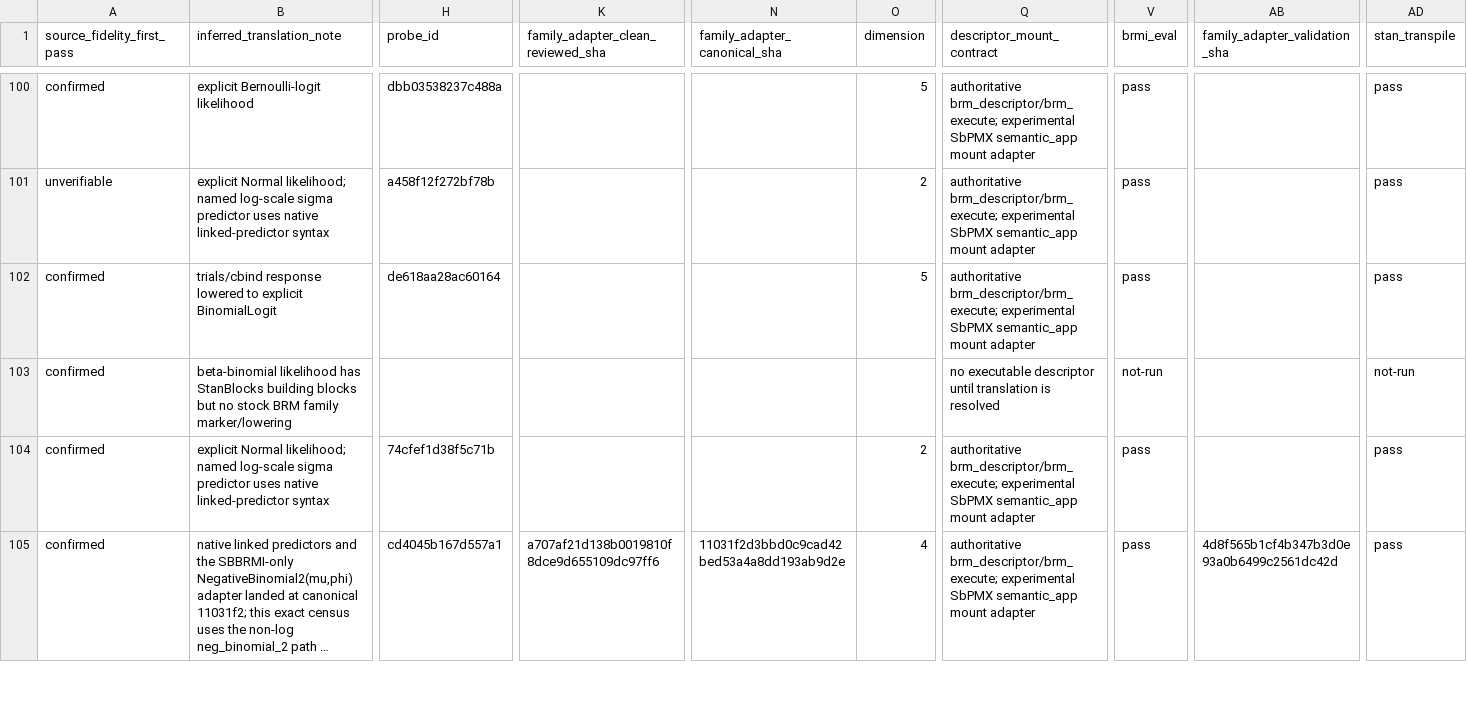
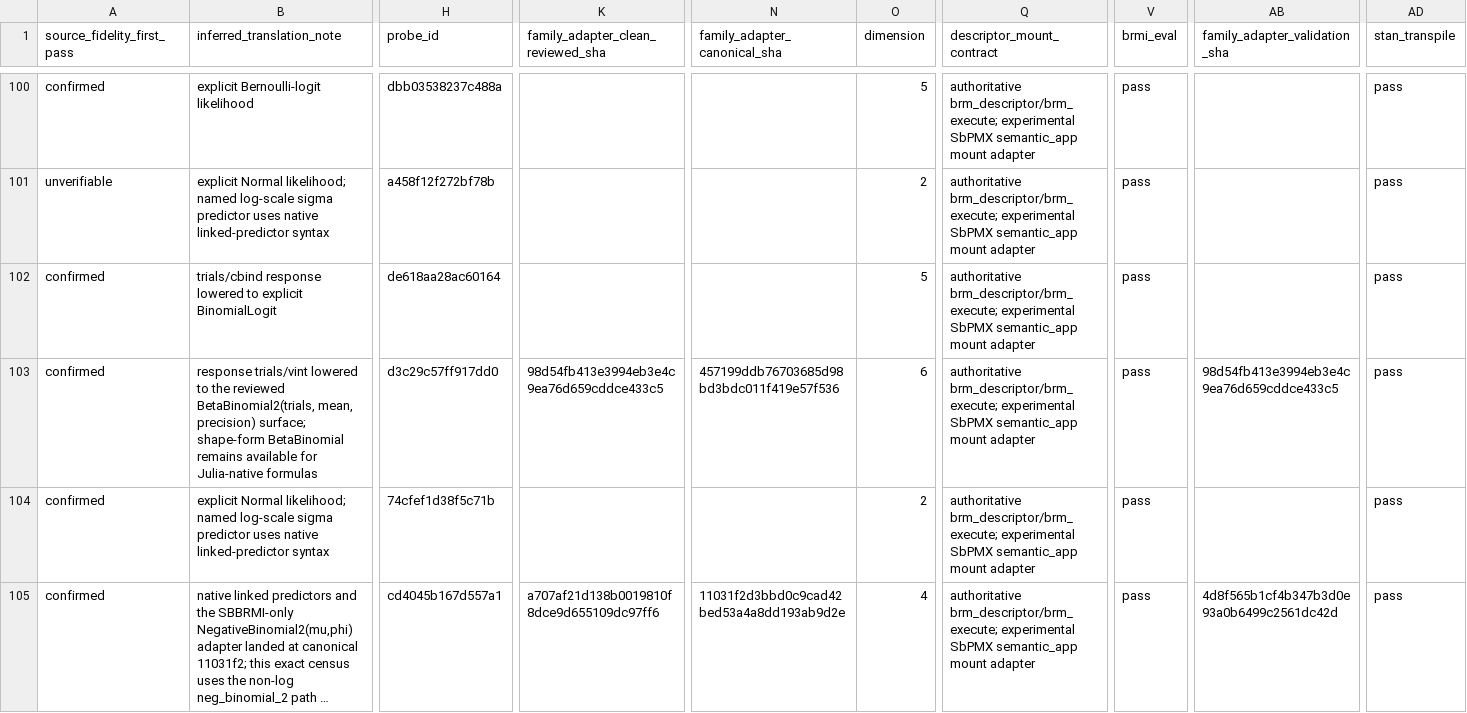
Before and after one commit to nsiccha/BayesianRegressionModels.jl, a TSV file: research/historical_model_inventory/all_source_rows_matrix.tsv, drawn as a sheet; only a part is shown, gaps mark what is left out; long unchanged cells end in …; the diff covers the shown part only; the diff names each change by its address in the sheet, - before the commit and + after, or states it on an @@ line.

Commit message:
Refresh Beta-binomial catalogue evidence

```diff
--- a/research/historical_model_inventory/all_source_rows_matrix.tsv
+++ b/research/historical_model_inventory/all_source_rows_matrix.tsv
-B103 (inferred_translation_note): beta-binomial likelihood has StanBlocks building blocks but no stock BRM family marker/lowering
+B103 (inferred_translation_note): response trials/vint lowered to the reviewed BetaBinomial2(trials, mean, precision) surface; shape-form BetaBinomial remains available for Julia-native formulas
-H103 (probe_id): (empty)
+H103 (probe_id): d3c29c57ff917dd0
-K103: (empty)
+K103: 98d54fb413e3994eb3e4c9ea76d659cddce433c5
-N103 (family_adapter_canonical_sha): (empty)
+N103 (family_adapter_canonical_sha): 457199ddb76703685d98bd3bdc011f419e57f536
-O103 (dimension): (empty)
+O103 (dimension): 6
-Q103 (descriptor_mount_contract): no executable descriptor until translation is resolved
+Q103 (descriptor_mount_contract): authoritative brm_descriptor/brm_execute; experimental SbPMX semantic_app mount adapter
-V103 (brmi_eval): not-run
+V103 (brmi_eval): pass
-AB103 (family_adapter_validation_sha): (empty)
+AB103 (family_adapter_validation_sha): 98d54fb413e3994eb3e4c9ea76d659cddce433c5
-AD103 (stan_transpile): not-run
+AD103 (stan_transpile): pass
```
Also changed, not shown: 45 edited cells elsewhere in this file, research/historical_model_inventory/capability_results.tsv, research/historical_model_inventory/final_summary_by_source.tsv, 13 other files.
